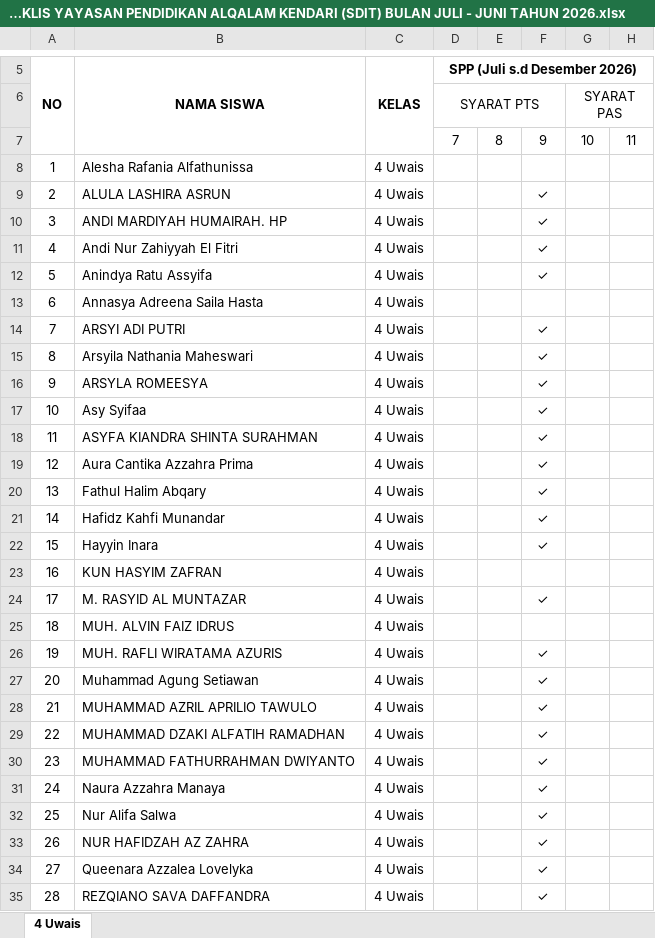
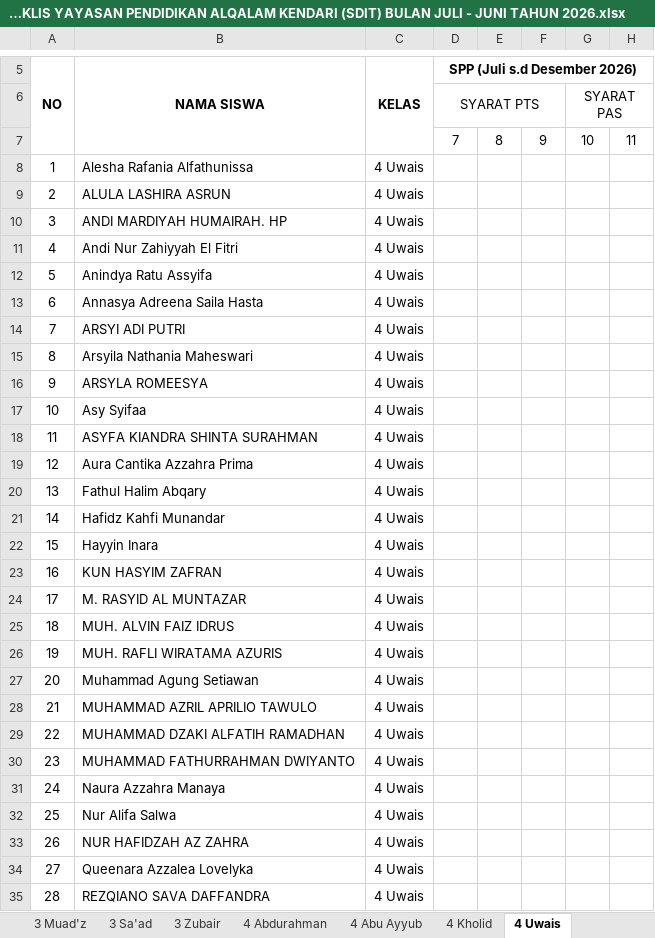
Before and after one commit to adrisaputra/2026-simkeu-al-qalam, an Excel workbook: public/upload/report/DATA CEKLIS YAYASAN PENDIDIKAN ALQALAM KENDARI (SDIT) BULAN JULI - JUNI TAHUN 2026.xlsx, sheet 4 Uwais, drawn as a sheet; only a part is shown, gaps mark what is left out; values as stored, in another font and other column widths than the file's, no borders; the diff covers the shown part only; the diff names each change by its address in the sheet, - before the commit and + after, or states it on an @@ line.

```diff
--- a/public/upload/report/DATA CEKLIS YAYASAN PENDIDIKAN ALQALAM KENDARI (SDIT) BULAN JULI - JUNI TAHUN 2026.xlsx (sheet 4 Uwais)
+++ b/public/upload/report/DATA CEKLIS YAYASAN PENDIDIKAN ALQALAM KENDARI (SDIT) BULAN JULI - JUNI TAHUN 2026.xlsx (sheet 4 Uwais)
+sheet tab: 3 Muad'z
+sheet tab: 3 Sa'ad
+sheet tab: 3 Zubair
+sheet tab: 4 Abdurahman
+sheet tab: 4 Abu Ayyub
+sheet tab: 4 Kholid
-F9:F12: ✓
+F9:F12: (empty)
-F14:F22: ✓
+F14:F22: (empty)
-F24: ✓
+F24: (empty)
-F26:F35: ✓
+F26:F35: (empty)
```
Also changed, not shown: 3 edited cells elsewhere in this sheet, other sheet tabs, public/upload/report/REKAP KEUANGAN YAYASAN PENDIDIKAN ALQALAM KENDARI BULAN 10 TAHUN 2026.xlsx, 3 other files.
